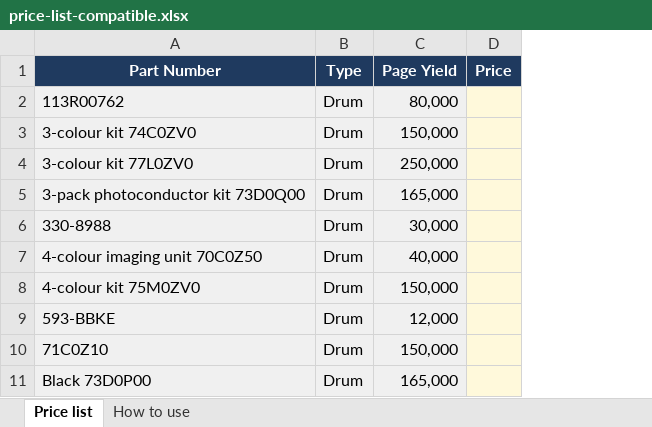
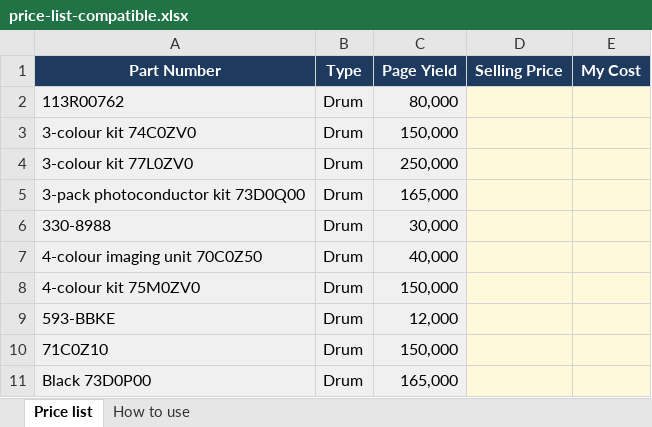
Before and after one commit to spud1201/printer-tools, an Excel workbook: public/price-list-compatible.xlsx, sheet Price list, drawn as a sheet; only a part is shown; values as stored, in another font and other column widths than the file's, no borders; removed rows and columns are numbered as before the commit, all else as after; the diff names each change by its address in the sheet, - before the commit and + after, or states it on an @@ line.

```diff
--- a/public/price-list-compatible.xlsx (sheet Price list)
+++ b/public/price-list-compatible.xlsx (sheet Price list)
-column D (Price), empty
+column D (Selling Price), empty
+column E (My Cost), empty
```
Also changed, not shown: sheet How to use, public/price-list-oem.xlsx, 2 other files.
